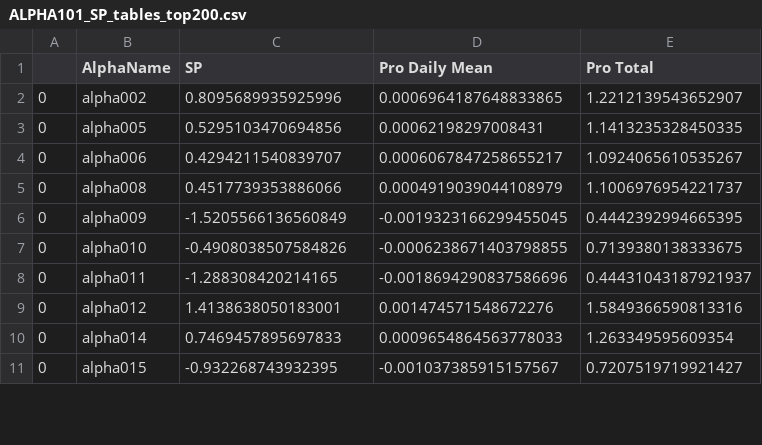
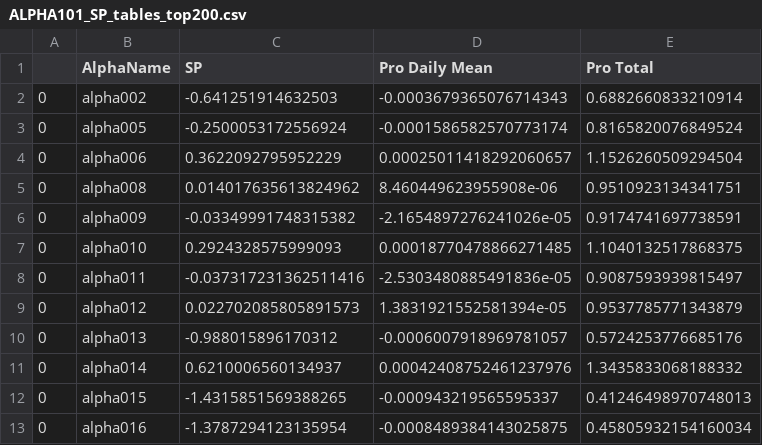
Before and after one commit to LazyPigPig/factor-research, a CSV file: ALPHA101_SP_tables_top200.csv, drawn as a sheet; only a part is shown; the diff covers the shown part only.

```diff
--- a/ALPHA101_SP_tables_top200.csv
+++ b/ALPHA101_SP_tables_top200.csv
@@ -1,11 +1,13 @@
 ,AlphaName,SP,Pro Daily Mean,Pro Total
-0,alpha002,0.8095689935925996,0.0006964187648833865,1.2212139543652907
-0,alpha005,0.5295103470694856,0.00062198297008431,1.1413235328450335
-0,alpha006,0.4294211540839707,0.0006067847258655217,1.0924065610535267
-0,alpha008,0.4517739353886066,0.0004919039044108979,1.1006976954221737
-0,alpha009,-1.5205566136560849,-0.0019323166299455045,0.4442392994665395
-0,alpha010,-0.4908038507584826,-0.0006238671403798855,0.7139380138333675
-0,alpha011,-1.288308420214165,-0.0018694290837586696,0.44431043187921937
-0,alpha012,1.4138638050183001,0.001474571548672276,1.5849366590813316
-0,alpha014,0.7469457895697833,0.0009654864563778033,1.263349595609354
-0,alpha015,-0.932268743932395,-0.001037385915157567,0.7207519719921427
+0,alpha002,-0.641251914632503,-0.0003679365076714343,0.6882660833210914
+0,alpha005,-0.2500053172556924,-0.0001586582570773174,0.8165820076849524
+0,alpha006,0.3622092795952229,0.00025011418292060657,1.1526260509294504
+0,alpha008,0.014017635613824962,8.460449623955908e-06,0.9510923134341751
+0,alpha009,-0.03349991748315382,-2.1654897276241026e-05,0.9174741697738591
+0,alpha010,0.2924328575999093,0.00018770478866271485,1.1040132517868375
+0,alpha011,-0.037317231362511416,-2.5303480885491836e-05,0.9087593939815497
+0,alpha012,0.022702085805891573,1.3831921552581394e-05,0.9537785771343879
+0,alpha013,-0.988015896170312,-0.0006007918969781057,0.5724253776685176
+0,alpha014,0.6210006560134937,0.00042408752461237976,1.3435833068188332
+0,alpha015,-1.4315851569388265,-0.000943219565595337,0.41246498970748013
+0,alpha016,-1.3787294123135954,-0.0008489384143025875,0.45805932154160034
```
Also changed, not shown: 6 added rows and 129 edited cells elsewhere in this file, ALPHA101_IC_tables_top200.csv, ALPHA191_IC_tables.csv, 17 other files.
